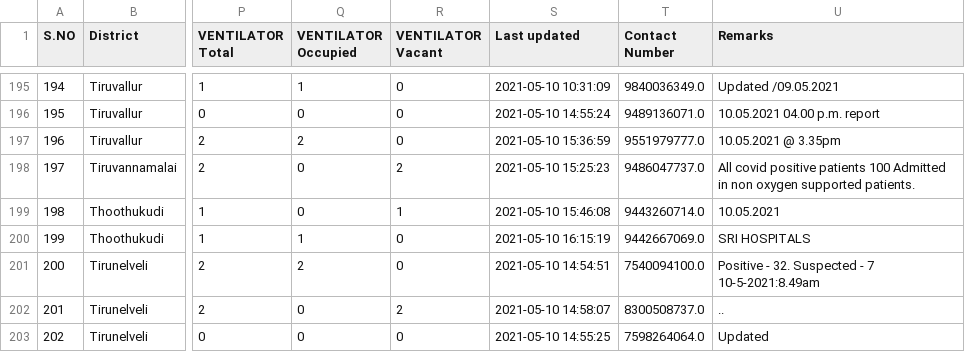
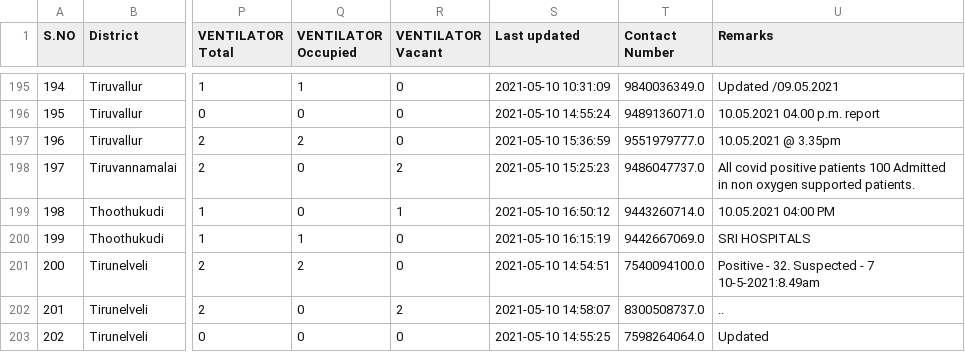
Before and after one commit to stopcoronatn/stopcoronatn.github.io, a CSV file: data/beds.csv, drawn as a sheet; only a part is shown, gaps mark what is left out; the diff covers the shown part only; the diff names each change by its address in the sheet, - before the commit and + after, or states it on an @@ line.

```diff
--- a/data/beds.csv
+++ b/data/beds.csv
-S199 (Last updated): 2021-05-10 15:46:08
+S199 (Last updated): 2021-05-10 16:50:12
-U199 (Remarks): 10.05.2021
+U199 (Remarks): 10.05.2021 04:00 PM
```
Also changed, not shown: 109 edited cells elsewhere in this file.
